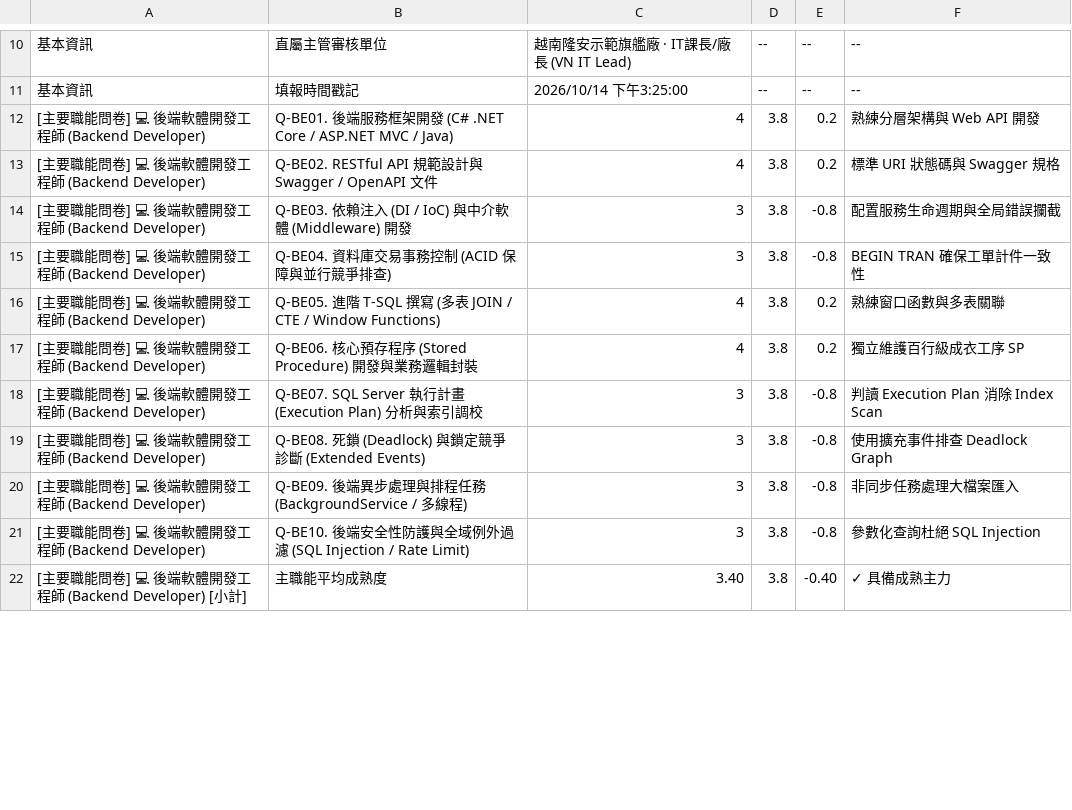
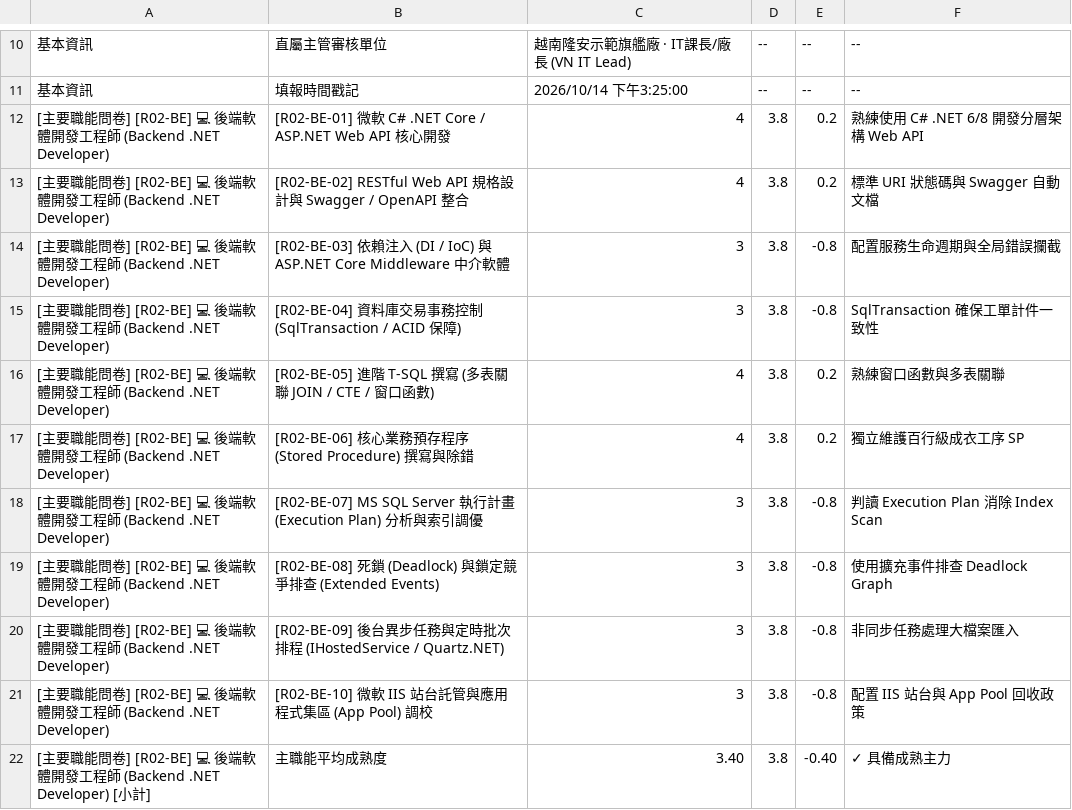
Before and after one commit to HowardLiao/RSI, a CSV file: Hive/submissions/20261014_152500+陳志遠+RSI-92015+.csv, drawn as a sheet; only a part is shown, gaps mark what is left out; the diff covers the shown part only.

Commit message:
feat(hive): add unique role codes (R01-FE to R13-PM) and question sequential codes (Rxx-CODE-01 to 10) across all questionnaires, CSVs, and PDFs

```diff
--- a/Hive/submissions/20261014_152500+陳志遠+RSI-92015+.csv
+++ b/Hive/submissions/20261014_152500+陳志遠+RSI-92015+.csv
@@ -11,12 +11,12 @@
 "基本資訊","填報時間戳記","2026/10/14 下午3:25:00","--","--","--"
-"[主要職能問卷] 💻 後端軟體開發工程師 (Backend Developer)","Q-BE01. 後端服務框架開發 (C# .NET Core / ASP.NET MVC / Java)","4","3.8","0.2","熟練分層架構與 Web API 開發"
-"[主要職能問卷] 💻 後端軟體開發工程師 (Backend Developer)","Q-BE02. RESTful API 規範設計與 Swagger / OpenAPI 文件","4","3.8","0.2","標準 URI 狀態碼與 Swagger 規格"
-"[主要職能問卷] 💻 後端軟體開發工程師 (Backend Developer)","Q-BE03. 依賴注入 (DI / IoC) 與中介軟體 (Middleware) 開發","3","3.8","-0.8","配置服務生命週期與全局錯誤攔截"
-"[主要職能問卷] 💻 後端軟體開發工程師 (Backend Developer)","Q-BE04. 資料庫交易事務控制 (ACID 保障與並行競爭排查)","3","3.8","-0.8","BEGIN TRAN 確保工單計件一致性"
-"[主要職能問卷] 💻 後端軟體開發工程師 (Backend Developer)","Q-BE05. 進階 T-SQL 撰寫 (多表 JOIN / CTE / Window Functions)","4","3.8","0.2","熟練窗口函數與多表關聯"
-"[主要職能問卷] 💻 後端軟體開發工程師 (Backend Developer)","Q-BE06. 核心預存程序 (Stored Procedure) 開發與業務邏輯封裝","4","3.8","0.2","獨立維護百行級成衣工序 SP"
-"[主要職能問卷] 💻 後端軟體開發工程師 (Backend Developer)","Q-BE07. SQL Server 執行計畫 (Execution Plan) 分析與索引調校","3","3.8","-0.8","判讀 Execution Plan 消除 Index Scan"
-"[主要職能問卷] 💻 後端軟體開發工程師 (Backend Developer)","Q-BE08. 死鎖 (Deadlock) 與鎖定競爭診斷 (Extended Events)","3","3.8","-0.8","使用擴充事件排查 Deadlock Graph"
-"[主要職能問卷] 💻 後端軟體開發工程師 (Backend Developer)","Q-BE09. 後端異步處理與排程任務 (BackgroundService / 多線程)","3","3.8","-0.8","非同步任務處理大檔案匯入"
-"[主要職能問卷] 💻 後端軟體開發工程師 (Backend Developer)","Q-BE10. 後端安全性防護與全域例外過濾 (SQL Injection / Rate Limit)","3","3.8","-0.8","參數化查詢杜絕 SQL Injection"
-"[主要職能問卷] 💻 後端軟體開發工程師 (Backend Developer) [小計]","主職能平均成熟度","3.40","3.8","-0.40","✓ 具備成熟主力"
+"[主要職能問卷] [R02-BE] 💻 後端軟體開發工程師 (Backend .NET Developer)","[R02-BE-01] 微軟 C# .NET Core / ASP.NET Web API 核心開發","4","3.8","0.2","熟練使用 C# .NET 6/8 開發分層架構 Web API"
+"[主要職能問卷] [R02-BE] 💻 後端軟體開發工程師 (Backend .NET Developer)","[R02-BE-02] RESTful Web API 規格設計與 Swagger / OpenAPI 整合","4","3.8","0.2","標準 URI 狀態碼與 Swagger 自動文檔"
+"[主要職能問卷] [R02-BE] 💻 後端軟體開發工程師 (Backend .NET Developer)","[R02-BE-03] 依賴注入 (DI / IoC) 與 ASP.NET Core Middleware 中介軟體","3","3.8","-0.8","配置服務生命週期與全局錯誤攔截"
+"[主要職能問卷] [R02-BE] 💻 後端軟體開發工程師 (Backend .NET Developer)","[R02-BE-04] 資料庫交易事務控制 (SqlTransaction / ACID 保障)","3","3.8","-0.8","SqlTransaction 確保工單計件一致性"
+"[主要職能問卷] [R02-BE] 💻 後端軟體開發工程師 (Backend .NET Developer)","[R02-BE-05] 進階 T-SQL 撰寫 (多表關聯 JOIN / CTE / 窗口函數)","4","3.8","0.2","熟練窗口函數與多表關聯"
+"[主要職能問卷] [R02-BE] 💻 後端軟體開發工程師 (Backend .NET Developer)","[R02-BE-06] 核心業務預存程序 (Stored Procedure) 撰寫與除錯","4","3.8","0.2","獨立維護百行級成衣工序 SP"
+"[主要職能問卷] [R02-BE] 💻 後端軟體開發工程師 (Backend .NET Developer)","[R02-BE-07] MS SQL Server 執行計畫 (Execution Plan) 分析與索引調優","3","3.8","-0.8","判讀 Execution Plan 消除 Index Scan"
+"[主要職能問卷] [R02-BE] 💻 後端軟體開發工程師 (Backend .NET Developer)","[R02-BE-08] 死鎖 (Deadlock) 與鎖定競爭排查 (Extended Events)","3","3.8","-0.8","使用擴充事件排查 Deadlock Graph"
+"[主要職能問卷] [R02-BE] 💻 後端軟體開發工程師 (Backend .NET Developer)","[R02-BE-09] 後台異步任務與定時批次排程 (IHostedService / Quartz.NET)","3","3.8","-0.8","非同步任務處理大檔案匯入"
+"[主要職能問卷] [R02-BE] 💻 後端軟體開發工程師 (Backend .NET Developer)","[R02-BE-10] 微軟 IIS 站台託管與應用程式集區 (App Pool) 調校","3","3.8","-0.8","配置 IIS 站台與 App Pool 回收政策"
+"[主要職能問卷] [R02-BE] 💻 後端軟體開發工程師 (Backend .NET Developer) [小計]","主職能平均成熟度","3.40","3.8","-0.40","✓ 具備成熟主力"
```
Also changed, not shown: 25 edited cells elsewhere in this file, 4 other files.
